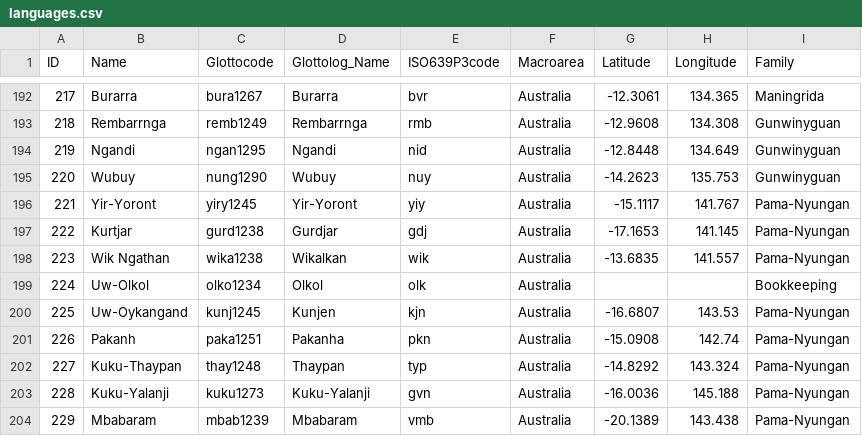
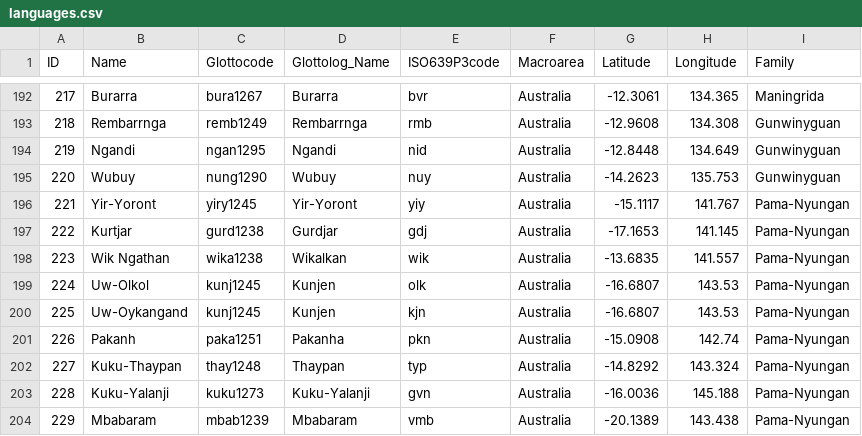
Before and after one commit to lexibank/huntergatherer, a CSV file: cldf/languages.csv, drawn as a sheet; only a part is shown, gaps mark what is left out.

Commit message:
Update metadata and regenerate CLDF

```diff
--- a/cldf/languages.csv
+++ b/cldf/languages.csv
@@ -198,3 +198,3 @@ ID,Name,Glottocode,Glottolog_Name,ISO639P3code,Macroarea,Latitude,Longitude,Fami
 223,Wik Ngathan,wika1238,Wikalkan,wik,Australia,-13.6835,141.557,Pama-Nyungan
-224,Uw-Olkol,olko1234,Olkol,olk,Australia,,,Bookkeeping
+224,Uw-Olkol,kunj1245,Kunjen,olk,Australia,-16.6807,143.53,Pama-Nyungan
 225,Uw-Oykangand,kunj1245,Kunjen,kjn,Australia,-16.6807,143.53,Pama-Nyungan
```
Also changed, not shown: 5 other files.
